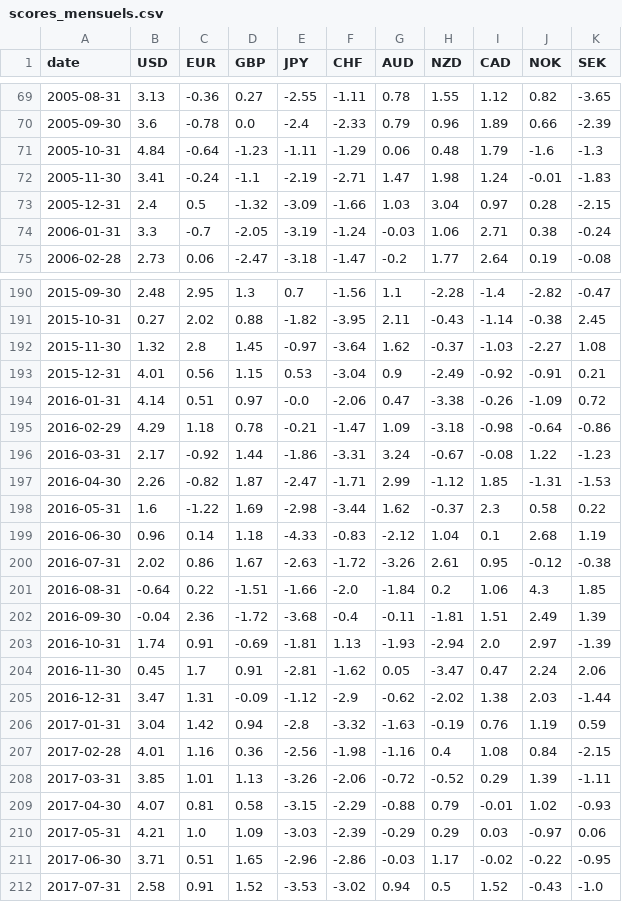
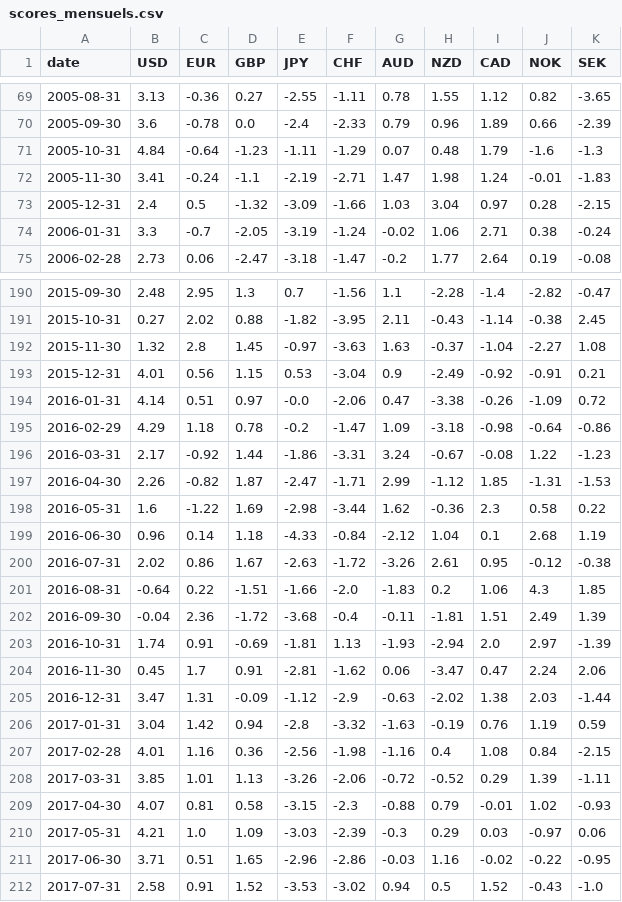
Before and after one commit to Jojobcd/forex-backtest, a CSV file: results/scores_mensuels.csv, drawn as a sheet; only a part is shown, gaps mark what is left out; the diff covers the shown part only.

```diff
--- a/results/scores_mensuels.csv
+++ b/results/scores_mensuels.csv
@@ -70,6 +70,6 @@ date,USD,EUR,GBP,JPY,CHF,AUD,NZD,CAD,NOK,SEK
 2005-09-30,3.6,-0.78,0.0,-2.4,-2.33,0.79,0.96,1.89,0.66,-2.39
-2005-10-31,4.84,-0.64,-1.23,-1.11,-1.29,0.06,0.48,1.79,-1.6,-1.3
+2005-10-31,4.84,-0.64,-1.23,-1.11,-1.29,0.07,0.48,1.79,-1.6,-1.3
 2005-11-30,3.41,-0.24,-1.1,-2.19,-2.71,1.47,1.98,1.24,-0.01,-1.83
 2005-12-31,2.4,0.5,-1.32,-3.09,-1.66,1.03,3.04,0.97,0.28,-2.15
-2006-01-31,3.3,-0.7,-2.05,-3.19,-1.24,-0.03,1.06,2.71,0.38,-0.24
+2006-01-31,3.3,-0.7,-2.05,-3.19,-1.24,-0.02,1.06,2.71,0.38,-0.24
 2006-02-28,2.73,0.06,-2.47,-3.18,-1.47,-0.2,1.77,2.64,0.19,-0.08
@@ -191,16 +191,16 @@ date,USD,EUR,GBP,JPY,CHF,AUD,NZD,CAD,NOK,SEK
 2015-10-31,0.27,2.02,0.88,-1.82,-3.95,2.11,-0.43,-1.14,-0.38,2.45
-2015-11-30,1.32,2.8,1.45,-0.97,-3.64,1.62,-0.37,-1.03,-2.27,1.08
+2015-11-30,1.32,2.8,1.45,-0.97,-3.63,1.63,-0.37,-1.04,-2.27,1.08
 2015-12-31,4.01,0.56,1.15,0.53,-3.04,0.9,-2.49,-0.92,-0.91,0.21
 2016-01-31,4.14,0.51,0.97,-0.0,-2.06,0.47,-3.38,-0.26,-1.09,0.72
-2016-02-29,4.29,1.18,0.78,-0.21,-1.47,1.09,-3.18,-0.98,-0.64,-0.86
+2016-02-29,4.29,1.18,0.78,-0.2,-1.47,1.09,-3.18,-0.98,-0.64,-0.86
 2016-03-31,2.17,-0.92,1.44,-1.86,-3.31,3.24,-0.67,-0.08,1.22,-1.23
 2016-04-30,2.26,-0.82,1.87,-2.47,-1.71,2.99,-1.12,1.85,-1.31,-1.53
-2016-05-31,1.6,-1.22,1.69,-2.98,-3.44,1.62,-0.37,2.3,0.58,0.22
-2016-06-30,0.96,0.14,1.18,-4.33,-0.83,-2.12,1.04,0.1,2.68,1.19
+2016-05-31,1.6,-1.22,1.69,-2.98,-3.44,1.62,-0.36,2.3,0.58,0.22
+2016-06-30,0.96,0.14,1.18,-4.33,-0.84,-2.12,1.04,0.1,2.68,1.19
 2016-07-31,2.02,0.86,1.67,-2.63,-1.72,-3.26,2.61,0.95,-0.12,-0.38
-2016-08-31,-0.64,0.22,-1.51,-1.66,-2.0,-1.84,0.2,1.06,4.3,1.85
+2016-08-31,-0.64,0.22,-1.51,-1.66,-2.0,-1.83,0.2,1.06,4.3,1.85
 2016-09-30,-0.04,2.36,-1.72,-3.68,-0.4,-0.11,-1.81,1.51,2.49,1.39
 2016-10-31,1.74,0.91,-0.69,-1.81,1.13,-1.93,-2.94,2.0,2.97,-1.39
-2016-11-30,0.45,1.7,0.91,-2.81,-1.62,0.05,-3.47,0.47,2.24,2.06
-2016-12-31,3.47,1.31,-0.09,-1.12,-2.9,-0.62,-2.02,1.38,2.03,-1.44
+2016-11-30,0.45,1.7,0.91,-2.81,-1.62,0.06,-3.47,0.47,2.24,2.06
+2016-12-31,3.47,1.31,-0.09,-1.12,-2.9,-0.63,-2.02,1.38,2.03,-1.44
 2017-01-31,3.04,1.42,0.94,-2.8,-3.32,-1.63,-0.19,0.76,1.19,0.59
@@ -208,5 +208,5 @@ date,USD,EUR,GBP,JPY,CHF,AUD,NZD,CAD,NOK,SEK
 2017-03-31,3.85,1.01,1.13,-3.26,-2.06,-0.72,-0.52,0.29,1.39,-1.11
-2017-04-30,4.07,0.81,0.58,-3.15,-2.29,-0.88,0.79,-0.01,1.02,-0.93
-2017-05-31,4.21,1.0,1.09,-3.03,-2.39,-0.29,0.29,0.03,-0.97,0.06
-2017-06-30,3.71,0.51,1.65,-2.96,-2.86,-0.03,1.17,-0.02,-0.22,-0.95
+2017-04-30,4.07,0.81,0.58,-3.15,-2.3,-0.88,0.79,-0.01,1.02,-0.93
+2017-05-31,4.21,1.0,1.09,-3.03,-2.39,-0.3,0.29,0.03,-0.97,0.06
+2017-06-30,3.71,0.51,1.65,-2.96,-2.86,-0.03,1.16,-0.02,-0.22,-0.95
 2017-07-31,2.58,0.91,1.52,-3.53,-3.02,0.94,0.5,1.52,-0.43,-1.0
```
Also changed, not shown: 117 edited cells elsewhere in this file, results/paires_rendements_mensuels.csv, results/rendements_mensuels.csv, 15 other files.
